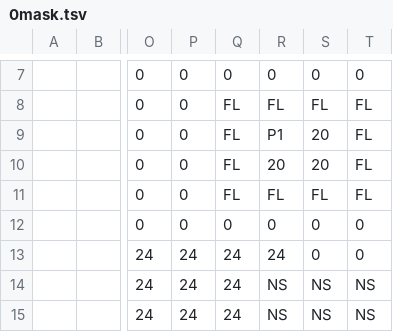
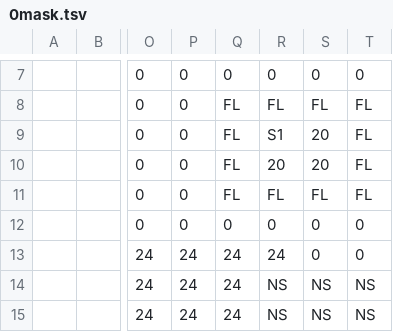
Before and after one commit to dctucker/nimarble, a TSV file: assets/levels/0mask.tsv, drawn as a sheet; only a part is shown, gaps mark what is left out; the diff names each change by its address in the sheet, - before the commit and + after, or states it on an @@ line.

```diff
--- a/assets/levels/0mask.tsv
+++ b/assets/levels/0mask.tsv
-R9: P1
+R9: S1
```
Also changed, not shown: assets/levels/1mask.tsv, assets/levels/2mask.tsv, 11 other files.
